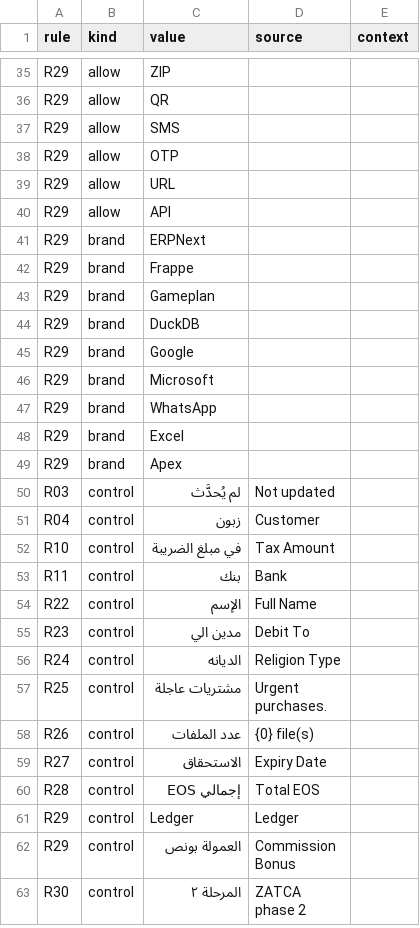
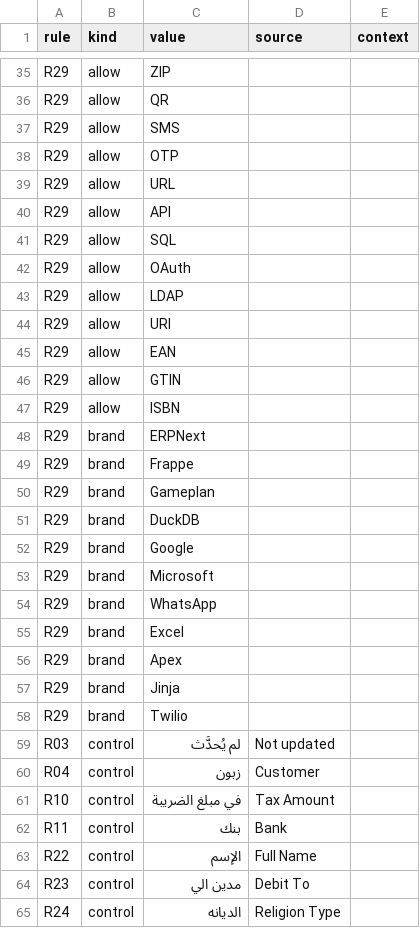
Before and after one commit to iabodysa/afmco, a TSV file: afmco/translations/wording_checks.tsv, drawn as a sheet; only a part is shown, gaps mark what is left out; the shorter side is filled out with more unchanged rows; the diff names each change by its address in the sheet, - before the commit and + after, or states it on an @@ line.

Commit message:
fix: wording check allows OAuth, LDAP, Twilio and other technical tokens

```diff
--- a/afmco/translations/wording_checks.tsv
+++ b/afmco/translations/wording_checks.tsv
+row 41: R29 | allow | SQL
+row 42: R29 | allow | OAuth
+row 43: R29 | allow | LDAP
+row 44: R29 | allow | URI
+row 45: R29 | allow | EAN
+row 46: R29 | allow | GTIN
+row 47: R29 | allow | ISBN
+row 57: R29 | brand | Jinja
+row 58: R29 | brand | Twilio
```
Also changed, not shown: afmco/translations/rules.tsv.
